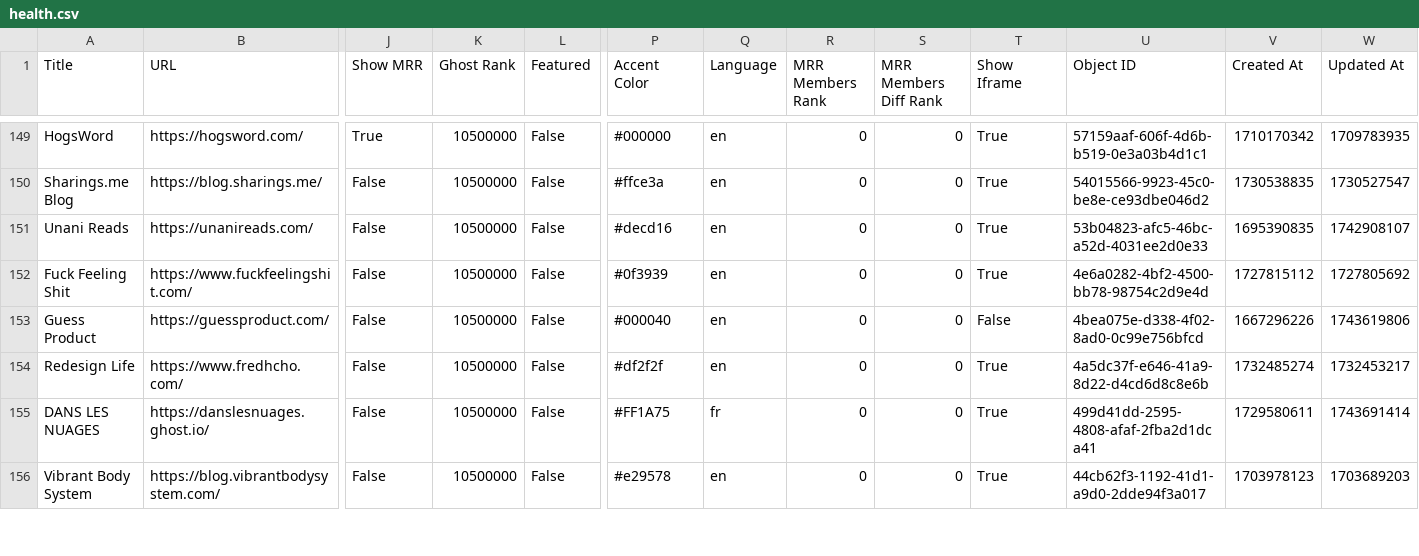
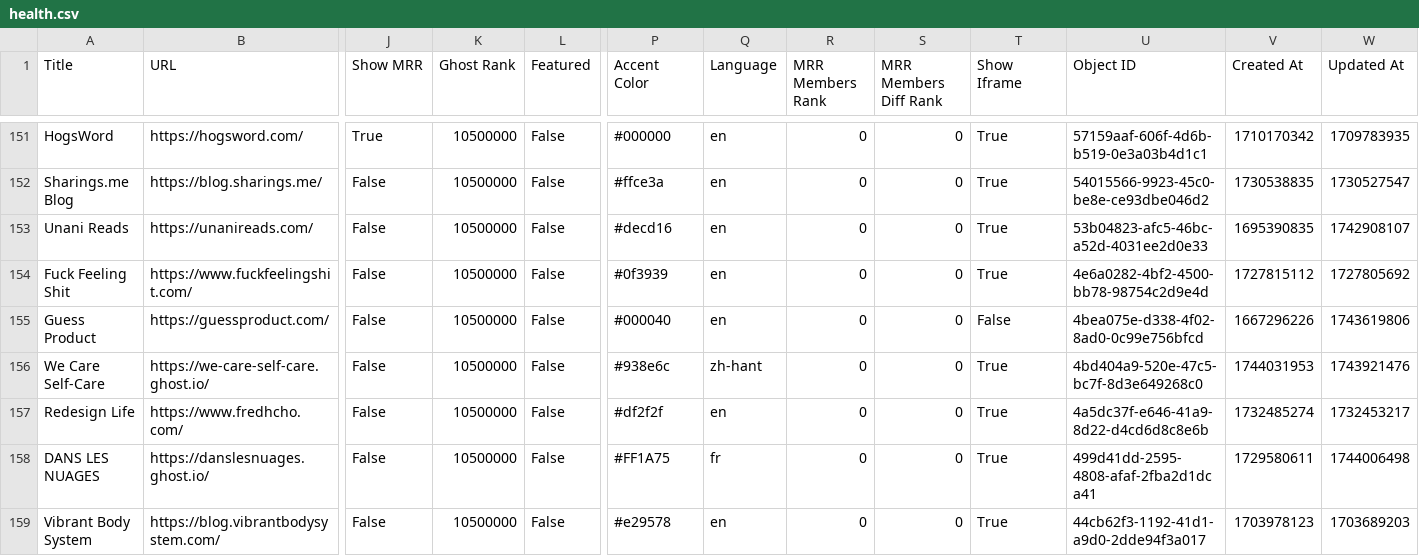
Before and after one commit to TheBoatyMcBoatFace/explore-ghosts, a CSV file: output/health.csv, drawn as a sheet; only a part is shown, gaps mark what is left out; addresses are those after the commit; rows hold the shown columns only; the diff covers the shown part only; the diff names each change by its address in the sheet, - before the commit and + after, or states it on an @@ line.

```diff
--- a/output/health.csv
+++ b/output/health.csv
+row 156: We Care Self-Care | https://we-care-self-care.ghost.io/ | False | 10500000 | False | #938e6c | zh-hant | 0 | 0 | True | 4bd404a9-520e-47c5-bc7f-8d3e649268c0 | 1744031953 | 1743921476
-W158 (Updated At): 1743691414
+W158 (Updated At): 1744006498
```
Also changed, not shown: 3 added rows, 1 removed row and 40 edited cells elsewhere in this file, output/business.csv, output/crypto.csv, 30 other files.
